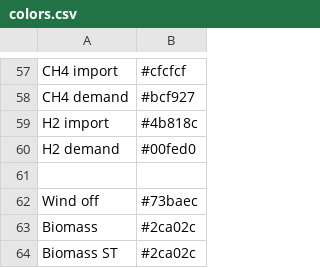
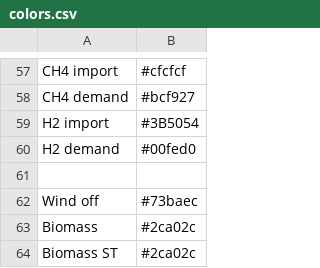
Before and after one commit to rl-institut/oemof-B3, a CSV file: oemof_b3/config/colors.csv, drawn as a sheet; only a part is shown, gaps mark what is left out; the diff covers the shown part only.

```diff
--- a/oemof_b3/config/colors.csv
+++ b/oemof_b3/config/colors.csv
@@ -58,3 +58,3 @@ CH4 import,#cfcfcf
 CH4 demand,#bcf927
-H2 import,#4b818c
+H2 import,#3B5054
 H2 demand,#00fed0
```
Also changed, not shown: 3 added rows and 6 edited cells elsewhere in this file.
